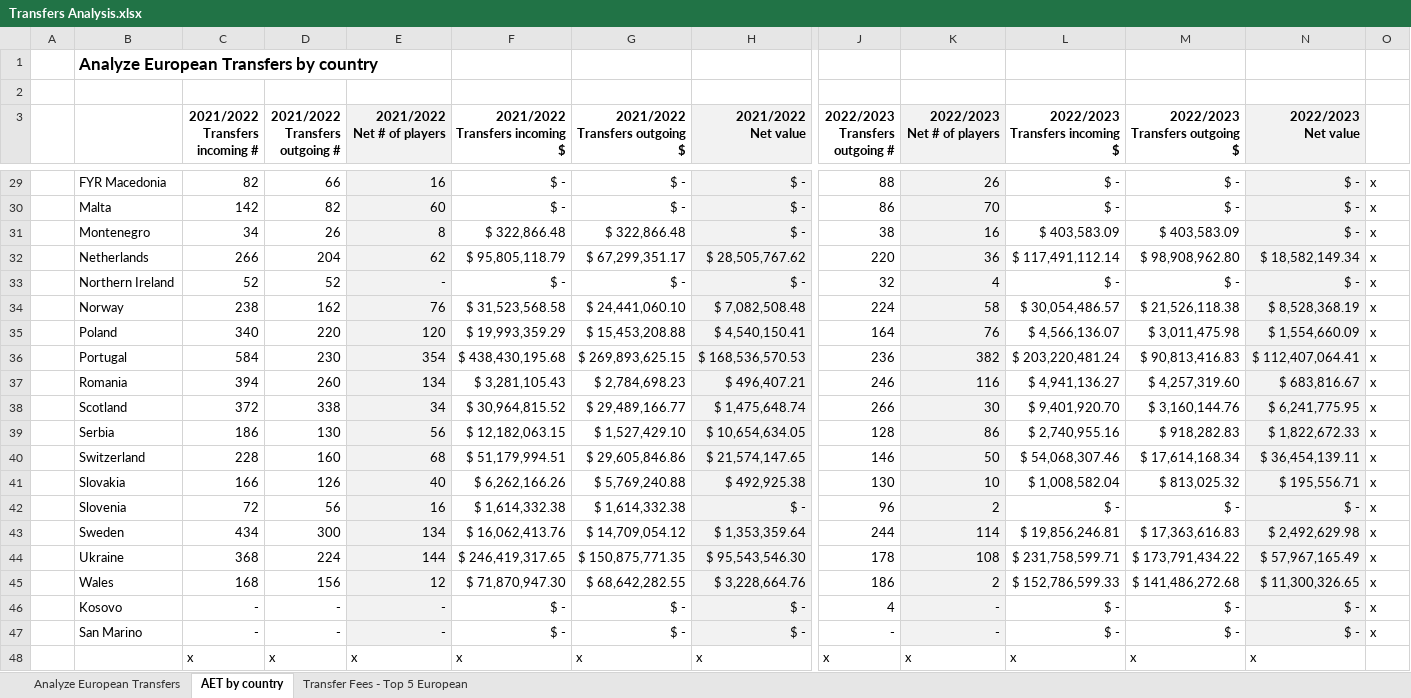
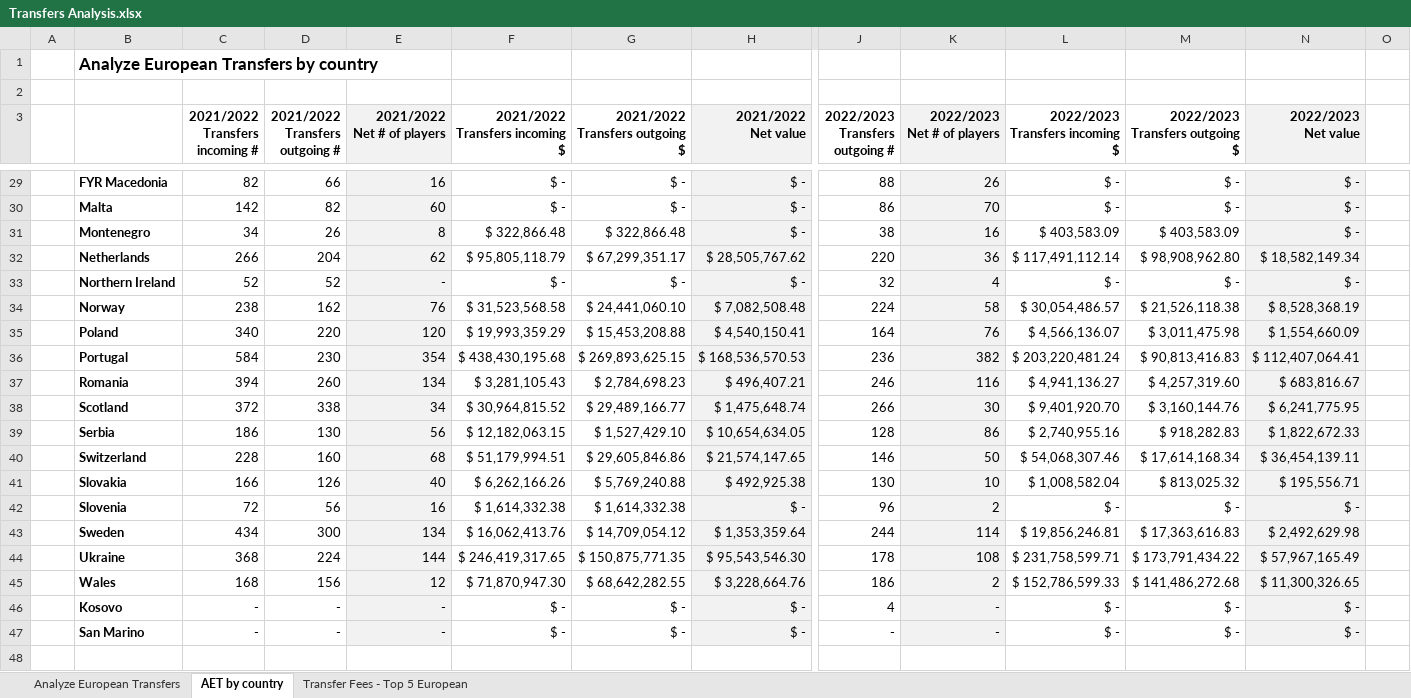
Before and after one commit to ohugoteixeira/365DataScience-Excel-FootballTransfersAnalysis, an Excel workbook: analysis/Transfers Analysis.xlsx, sheet AET by country, drawn as a sheet; only a part is shown, gaps mark what is left out; values as stored, in another font and other column widths than the file's, no borders; rows hold the shown columns only; the diff covers the shown part only; the diff names each change by its address in the sheet, - before the commit and + after, or states it on an @@ line.

Commit message:
chore: finish the third task (top 5 European transfer incoming) and add a visualizer with the total amount of players and their average fee per country

```diff
--- a/analysis/Transfers Analysis.xlsx (sheet AET by country)
+++ b/analysis/Transfers Analysis.xlsx (sheet AET by country)
-B29:B47 bold: off
+B29:B47 bold: on
-O29:O47: x
+O29:O47: (empty)
-row 48:  |  | x | x | x | x | x | x | x | x | x | x | x
```
Also changed, not shown: 25 edited cells and cell formats elsewhere in this sheet, sheet Transfer Fees - Top 5 European, charts or pictures.
